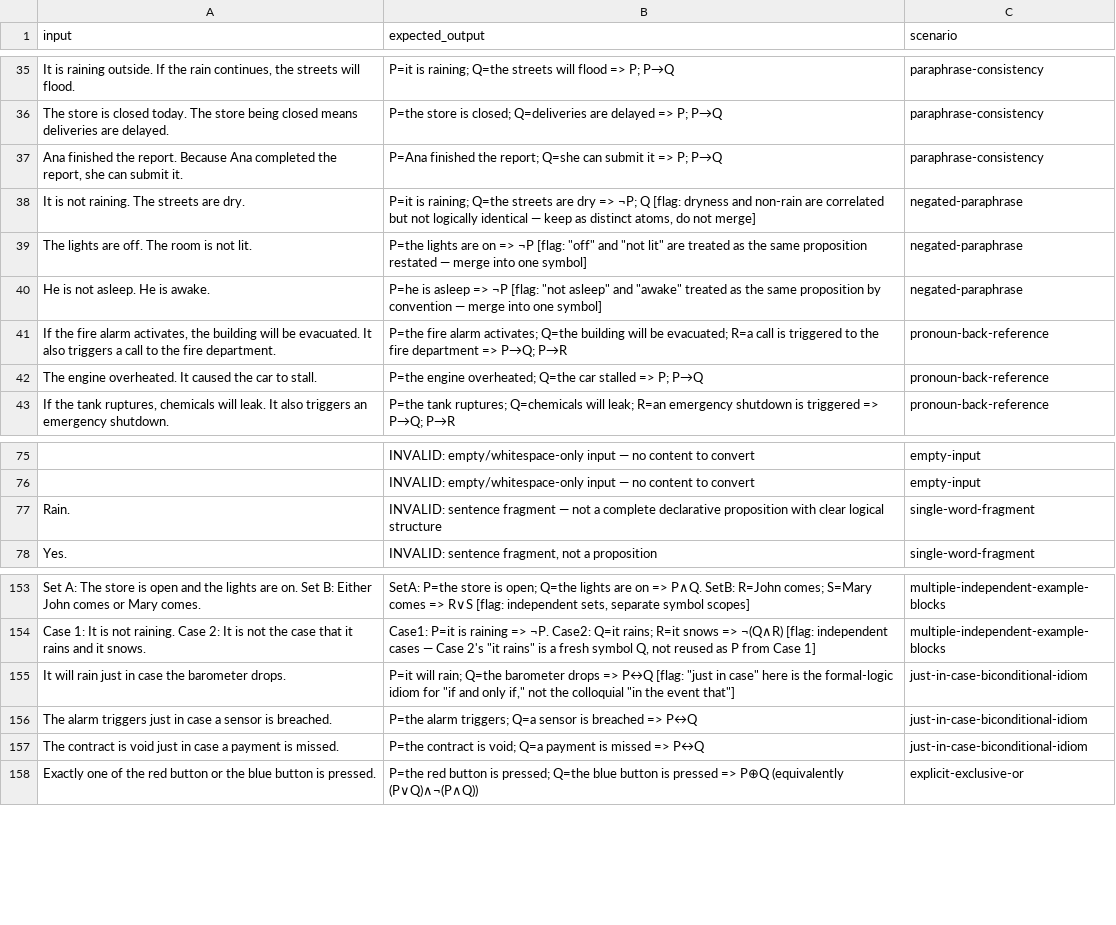
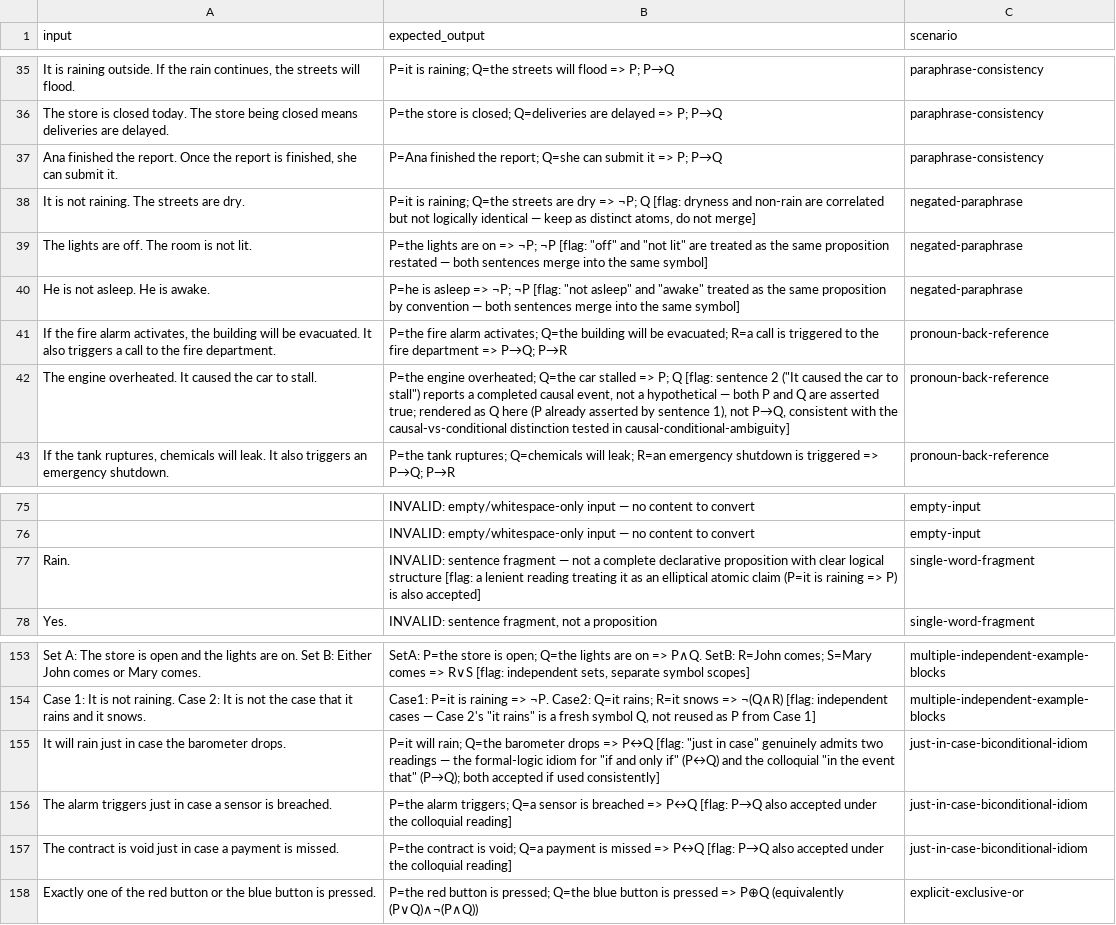
Before and after one commit to davidkobilnyk/claude-skill-dev, a CSV file: skill-lab/dk-prop-logic-parser/tests.csv, drawn as a sheet; only a part is shown, gaps mark what is left out; the diff names each change by its address in the sheet, - before the commit and + after, or states it on an @@ line.

```diff
--- a/skill-lab/dk-prop-logic-parser/tests.csv
+++ b/skill-lab/dk-prop-logic-parser/tests.csv
-A37 (input): …the report. Because Ana completed the report, she can…
+A37 (input): …the report. Once the report is finished, she can…
-B39 (expected_output): …on => ¬P [flag: "off" and "not lit" are treated as the same proposition restated — merge into one symbol]
+B39 (expected_output): …on => ¬P; ¬P [flag: "off" and "not lit" are treated as the same proposition restated — both sentences merge into the same symbol]
-B40 (expected_output): …asleep => ¬P [flag: "not asleep" and "awake" treated as the same proposition by convention — merge into one symbol]
+B40 (expected_output): …asleep => ¬P; ¬P [flag: "not asleep" and "awake" treated as the same proposition by convention — both sentences merge into the same symbol]
-B42 (expected_output): …=> P; P→Q
+B42 (expected_output): …=> P; Q [flag: sentence 2 ("It caused the car to stall") reports a completed causal event, not a hypothetical — both P and Q are asserted true; rendered as Q here (P already asserted by sentence 1), not P→Q, consistent with the causal-vs-conditional distinction tested in causal-conditional-ambiguity]
-B77 (expected_output): …logical structure
+B77 (expected_output): …logical structure [flag: a lenient reading treating it as an elliptical atomic claim (P=it is raining => P) is also accepted]
-B155 (expected_output): …in case" here is the formal-logic idiom for "if and only if," not the colloquial "in the event that"]
+B155 (expected_output): …in case" genuinely admits two readings — the formal-logic idiom for "if and only if" (P↔Q) and the colloquial "in the event that" (P→Q); both accepted if used consistently]
-B156 (expected_output): …=> P↔Q
+B156 (expected_output): …=> P↔Q [flag: P→Q also accepted under the colloquial reading]
-B157 (expected_output): …=> P↔Q
+B157 (expected_output): …=> P↔Q [flag: P→Q also accepted under the colloquial reading]
```
Also changed, not shown: 2 other files.
